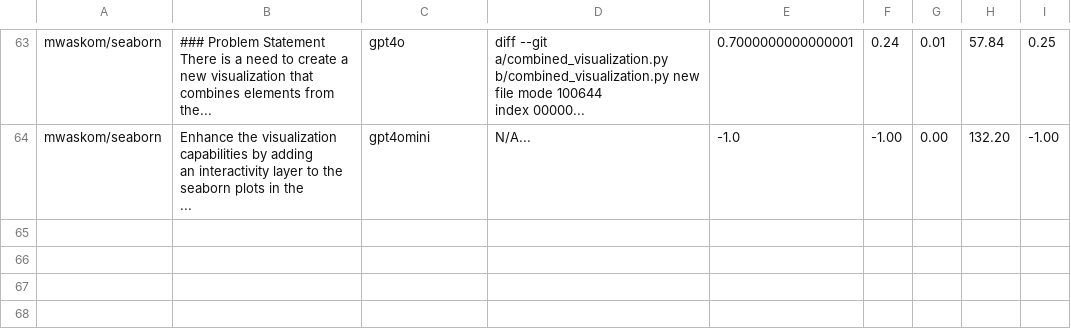
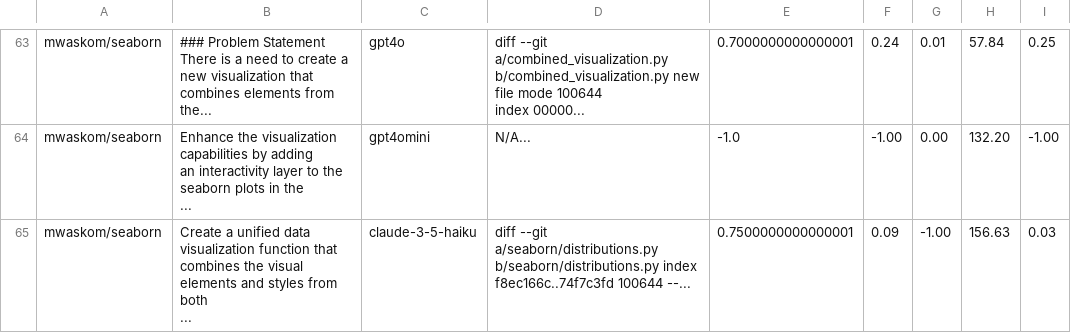
Before and after one commit to hobbleabbas/synthetic-gen-benchmarking, a CSV file: synthetic_benchmarking/solutions.csv, drawn as a sheet; only a part is shown, gaps mark what is left out.

Commit message:
add json data

```diff
--- a/synthetic_benchmarking/solutions.csv
+++ b/synthetic_benchmarking/solutions.csv
@@ -262 +262,6 @@ an interactivity layer to the seaborn plots in the
 ...",gpt4omini,N/A...,-1.0,-1.00,0.00,132.20,-1.00
+mwaskom/seaborn,"Create a unified data visualization function that
+combines the visual elements and styles from both
+...",claude-3-5-haiku," diff --git a/seaborn/distributions.py
+b/seaborn/distributions.py index
+f8ec166c..74f7c3fd 100644 --...",0.7500000000000001,0.09,-1.00,156.63,0.03
```
Also changed, not shown: 1 other file.
